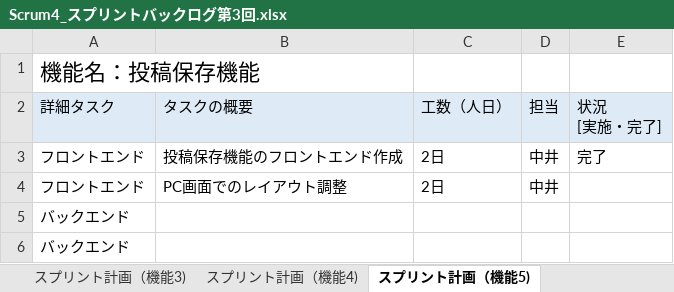
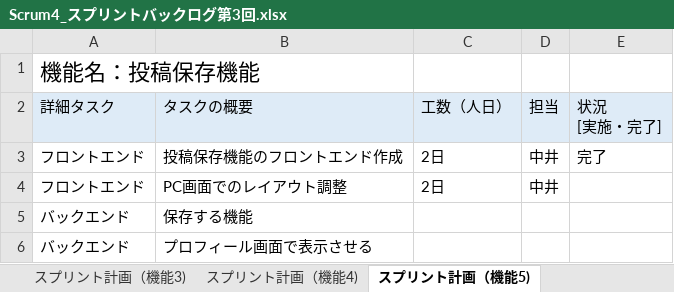
Before and after one commit to fu-syoji-t/SD3D_2023_Scrum4, an Excel workbook: 03スプリントバックログ/Scrum4_スプリントバックログ第3回.xlsx, sheet スプリント計画（機能5), drawn as a sheet; values as stored, in another font and other column widths than the file's, no borders; the diff names each change by its address in the sheet, - before the commit and + after, or states it on an @@ line.

```diff
--- a/03スプリントバックログ/Scrum4_スプリントバックログ第3回.xlsx (sheet スプリント計画（機能5))
+++ b/03スプリントバックログ/Scrum4_スプリントバックログ第3回.xlsx (sheet スプリント計画（機能5))
-B5: (empty)
+B5: 保存する機能
-B6: (empty)
+B6: プロフィール画面で表示させる
```
Also changed, not shown: sheet スプリント計画（機能１）, sheet スプリント計画（機能4), sheet スプリント計画（機能3), sheet スプリント計画（機能２）, 1 other file.
